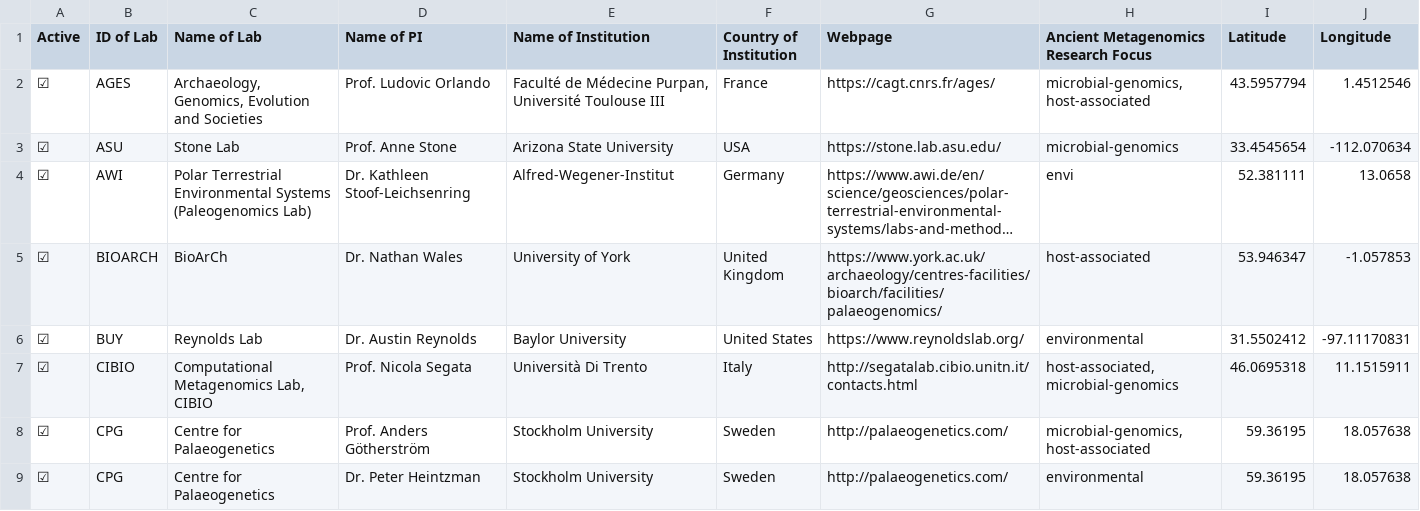
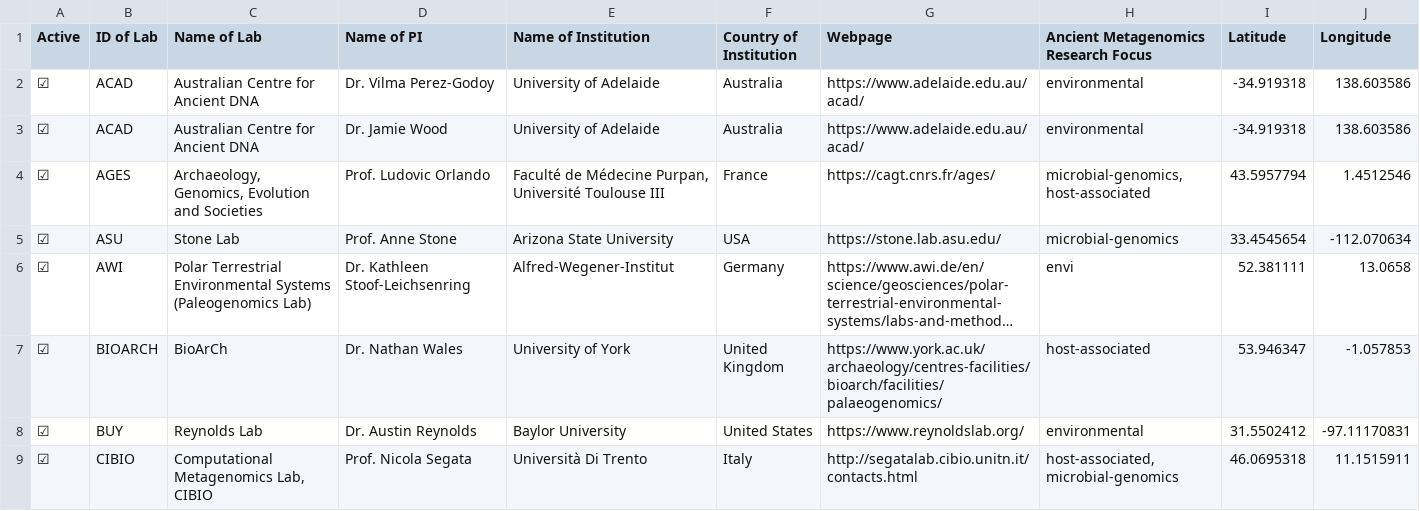
Before and after one commit to SPAAM-community/ancient-metagenomics-labs, a CSV file: data/ancient-metagenomics-labs.csv, drawn as a sheet; only a part is shown; the shorter side is filled out with more unchanged rows; long unchanged cells end in ….

Commit message:
Add ACAD

```diff
--- a/data/ancient-metagenomics-labs.csv
+++ b/data/ancient-metagenomics-labs.csv
@@ -1,2 +1,4 @@
 Active,ID of Lab,Name of Lab,Name of PI,Name of Institution,Country of Institution,Webpage,Ancient Metagenomics Research Focus,Latitude,Longitude
+☑,ACAD,Australian Centre for Ancient DNA,Dr. Vilma Perez-Godoy,University of Adelaide,Australia,https://www.adelaide.edu.au/acad/,environmental,-34.919318,138.603586
+☑,ACAD,Australian Centre for Ancient DNA,Dr. Jamie Wood,University of Adelaide,Australia,https://www.adelaide.edu.au/acad/,environmental,-34.919318,138.603586
 ☑,AGES,"Archaeology, Genomics, Evolution and Societies",Prof. Ludovic Orlando,"Faculté de Médecine Purpan, Université Toulouse III",France,https://cagt.cnrs.fr/ages/,"microbial-genomics,host-associated",43.5957794,1.4512546
```
Also changed, not shown: 2 other files.
